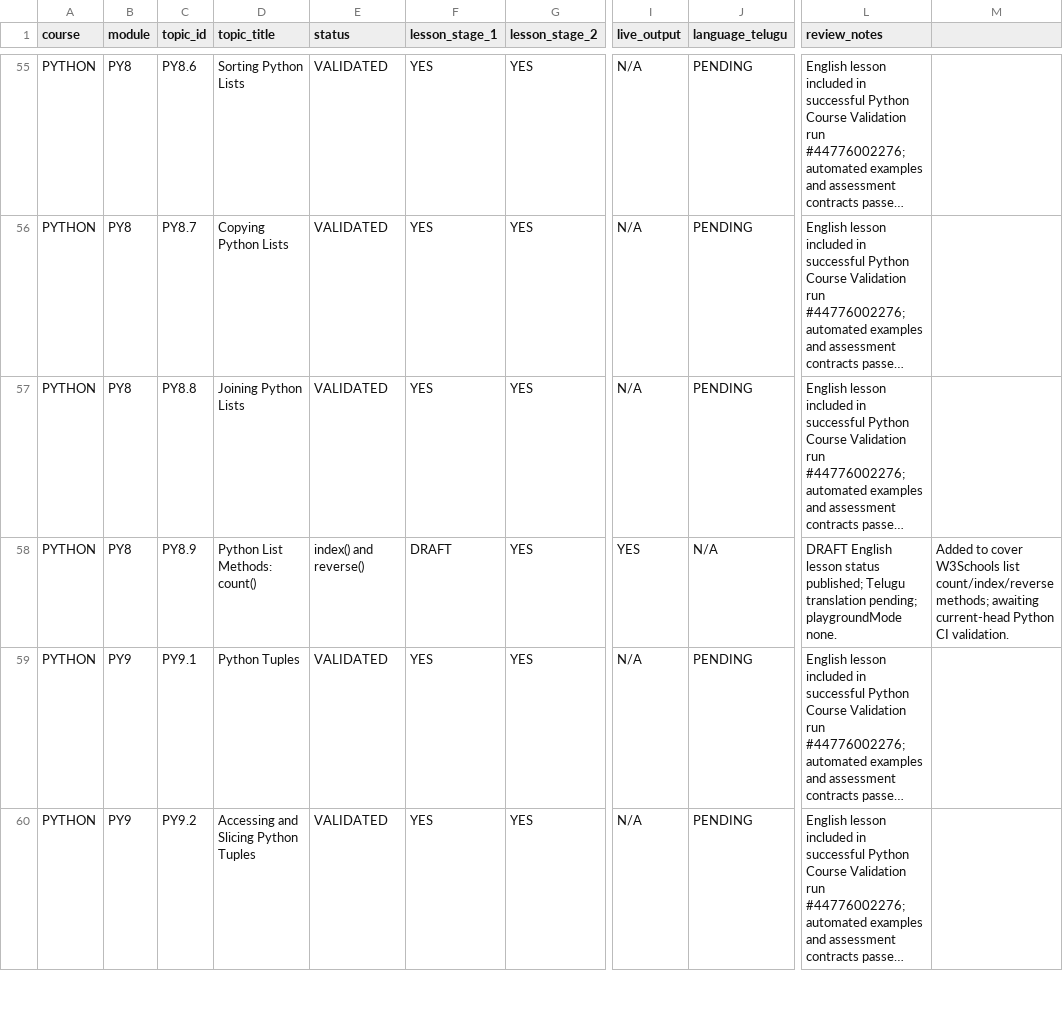
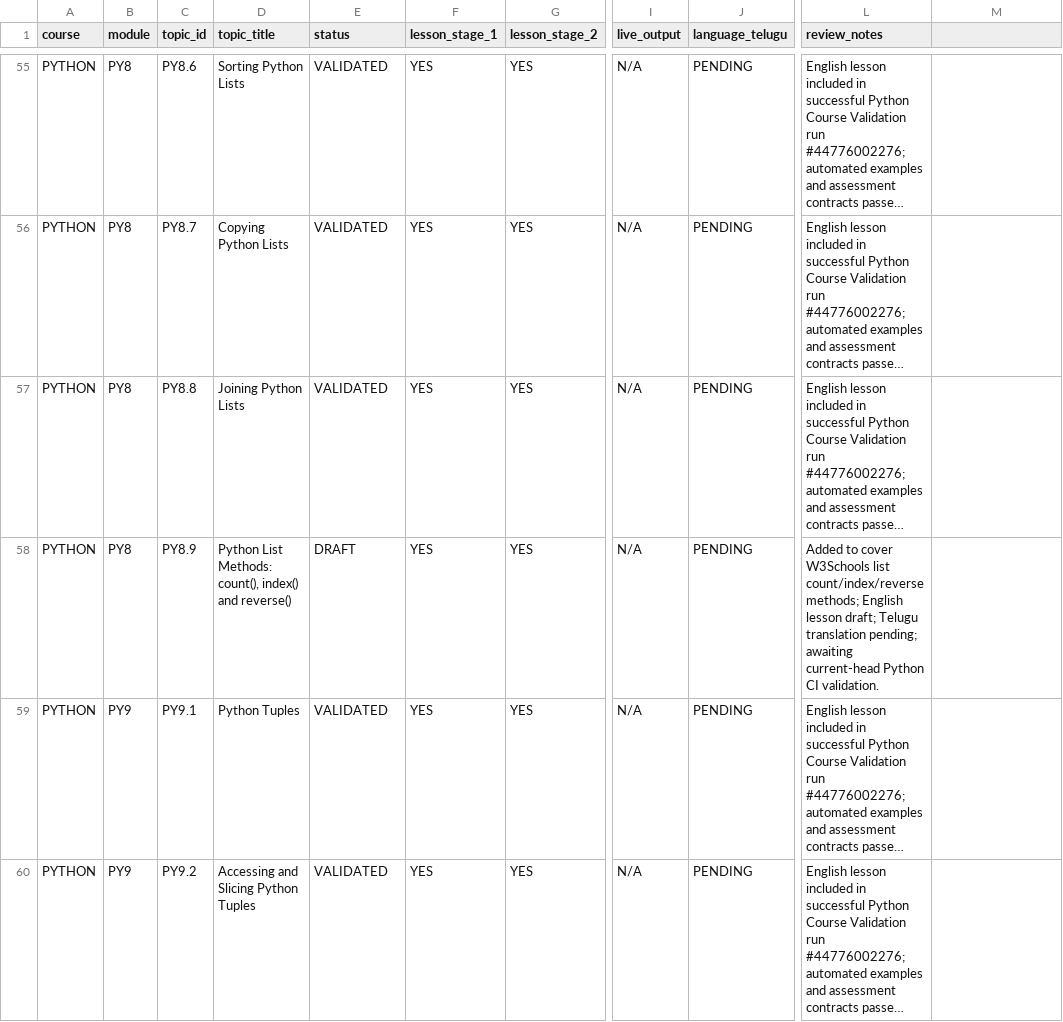
Before and after one commit to kharchasaathi/MULTILINGUAL_PROGRAMMING_LEARNING_PLATFORM, a CSV file: docs/CODESAATHI_CURRICULUM_PROGRESS_TRACKER.csv, drawn as a sheet; only a part is shown, gaps mark what is left out; long unchanged cells end in …; the diff names each change by its address in the sheet, - before the commit and + after, or states it on an @@ line.

Commit message:
Repair malformed PY8.9 progress tracker CSV row

```diff
--- a/docs/CODESAATHI_CURRICULUM_PROGRESS_TRACKER.csv
+++ b/docs/CODESAATHI_CURRICULUM_PROGRESS_TRACKER.csv
-D58 (topic_title): Python List Methods: count()
+D58 (topic_title): Python List Methods: count(), index() and reverse()
-E58 (status): index() and reverse()
+E58 (status): DRAFT
-F58 (lesson_stage_1): DRAFT
+F58 (lesson_stage_1): YES
-I58 (live_output): YES
+I58 (live_output): N/A
-J58 (language_telugu): N/A
+J58 (language_telugu): PENDING
-L58 (review_notes): DRAFT English lesson status published; Telugu translation pending; playgroundMode none.
+L58 (review_notes): Added to cover W3Schools list count/index/reverse methods; English lesson draft; Telugu translation pending; awaiting current-head Python CI validation.
-M58: Added to cover W3Schools list count/index/reverse methods; awaiting current-head Python CI validation.
+M58: (empty)
```
